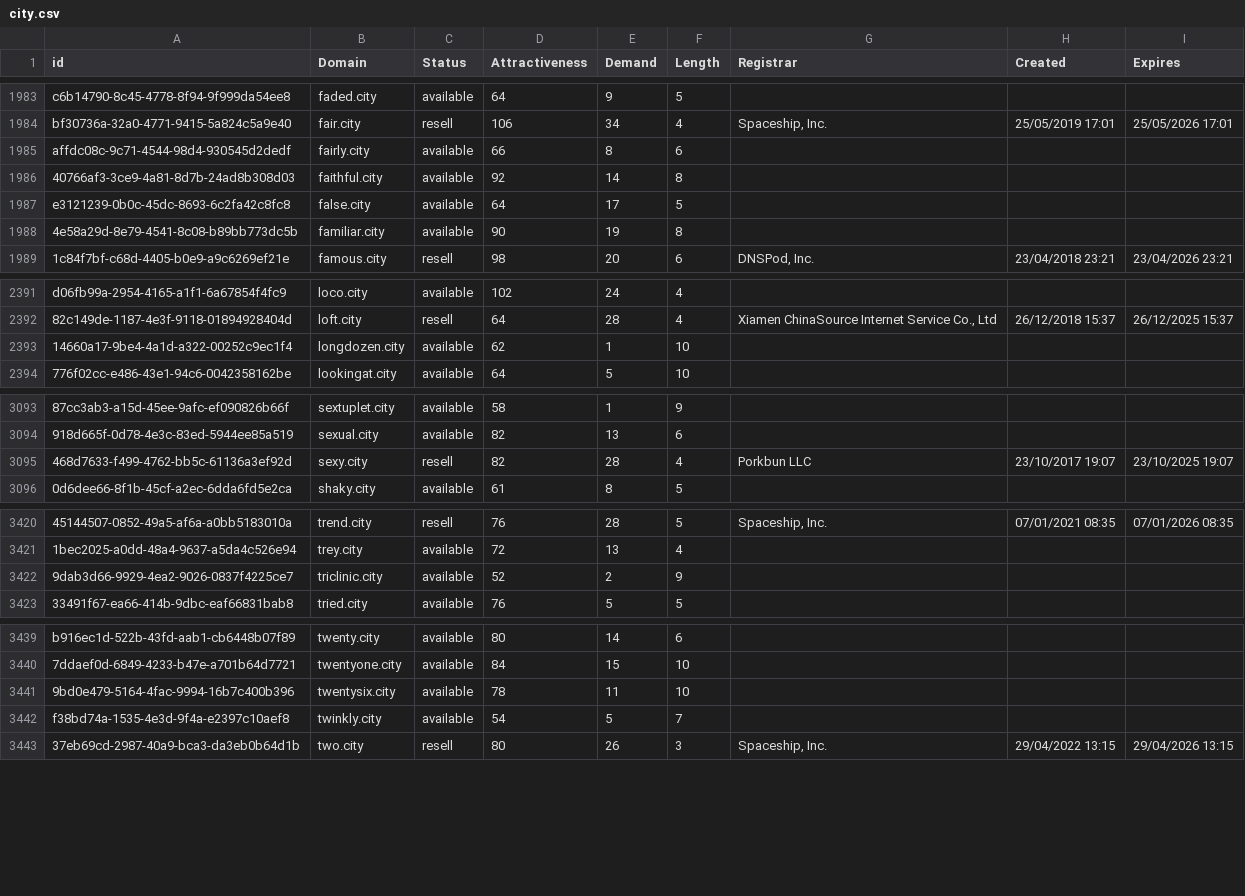
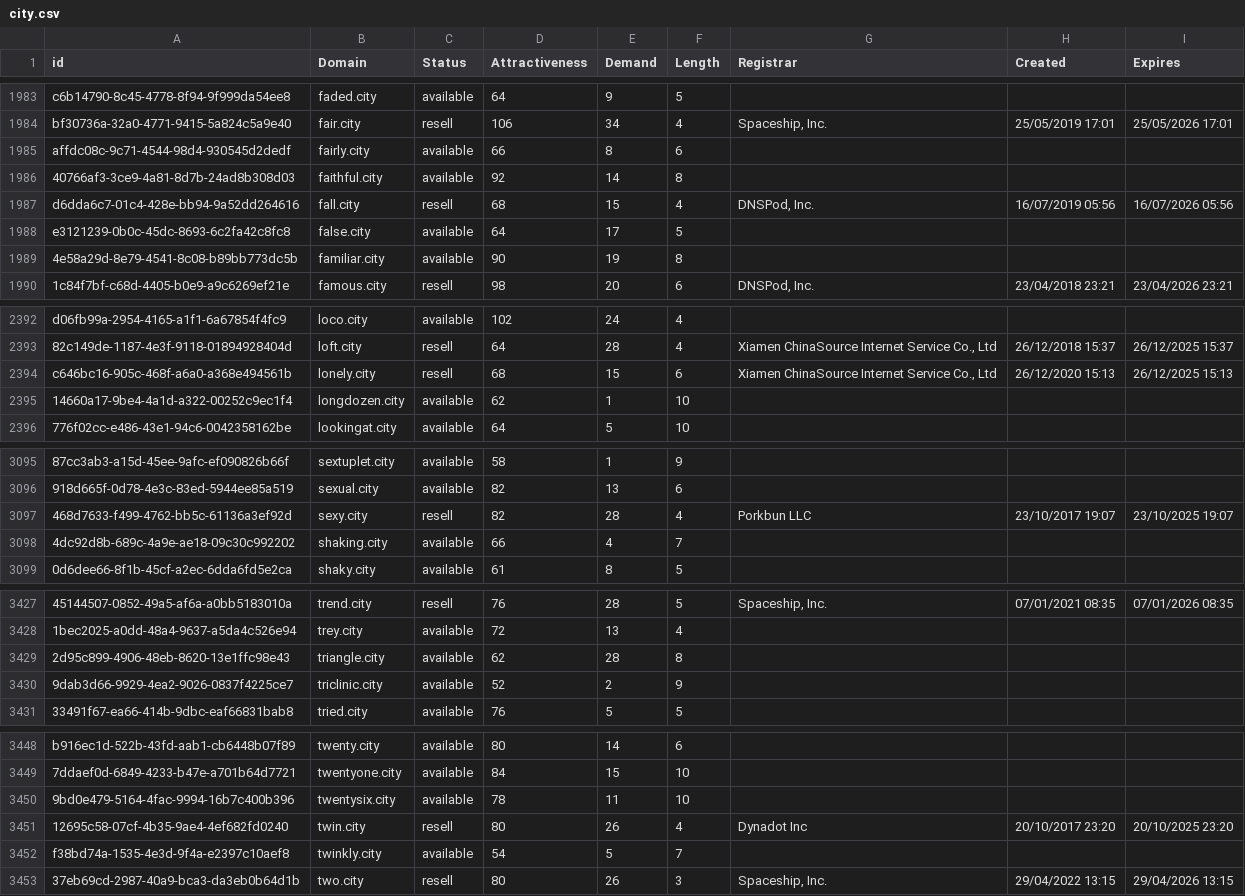
Before and after one commit to UniqueDomains/city-oneword-domains, a CSV file: city.csv, drawn as a sheet; only a part is shown, gaps mark what is left out; the diff covers the shown part only; the diff names each change by its address in the sheet, - before the commit and + after, or states it on an @@ line.

```diff
--- a/city.csv
+++ b/city.csv
+row 1987: d6dda6c7-01c4-428e-bb94-9a52dd264616 | fall.city | resell | 68 | 15 | 4 | DNSPod, Inc. | 16/07/2019 05:56 | 16/07/2026 05:56
+row 2394: c646bc16-905c-468f-a6a0-a368e494561b | lonely.city | resell | 68 | 15 | 6 | Xiamen ChinaSource Internet Service Co., Ltd | 26/12/2020 15:13 | 26/12/2025 15:13
+row 3098: 4dc92d8b-689c-4a9e-ae18-09c30c992202 | shaking.city | available | 66 | 4 | 7
+row 3429: 2d95c899-4906-48eb-8620-13e1ffc98e43 | triangle.city | available | 62 | 28 | 8
+row 3451: 12695c58-07cf-4b35-9ae4-4ef682fd0240 | twin.city | resell | 80 | 26 | 4 | Dynadot Inc | 20/10/2017 23:20 | 20/10/2025 23:20
```
Also changed, not shown: 12 added rows and 28 edited cells elsewhere in this file, 2 other files.
